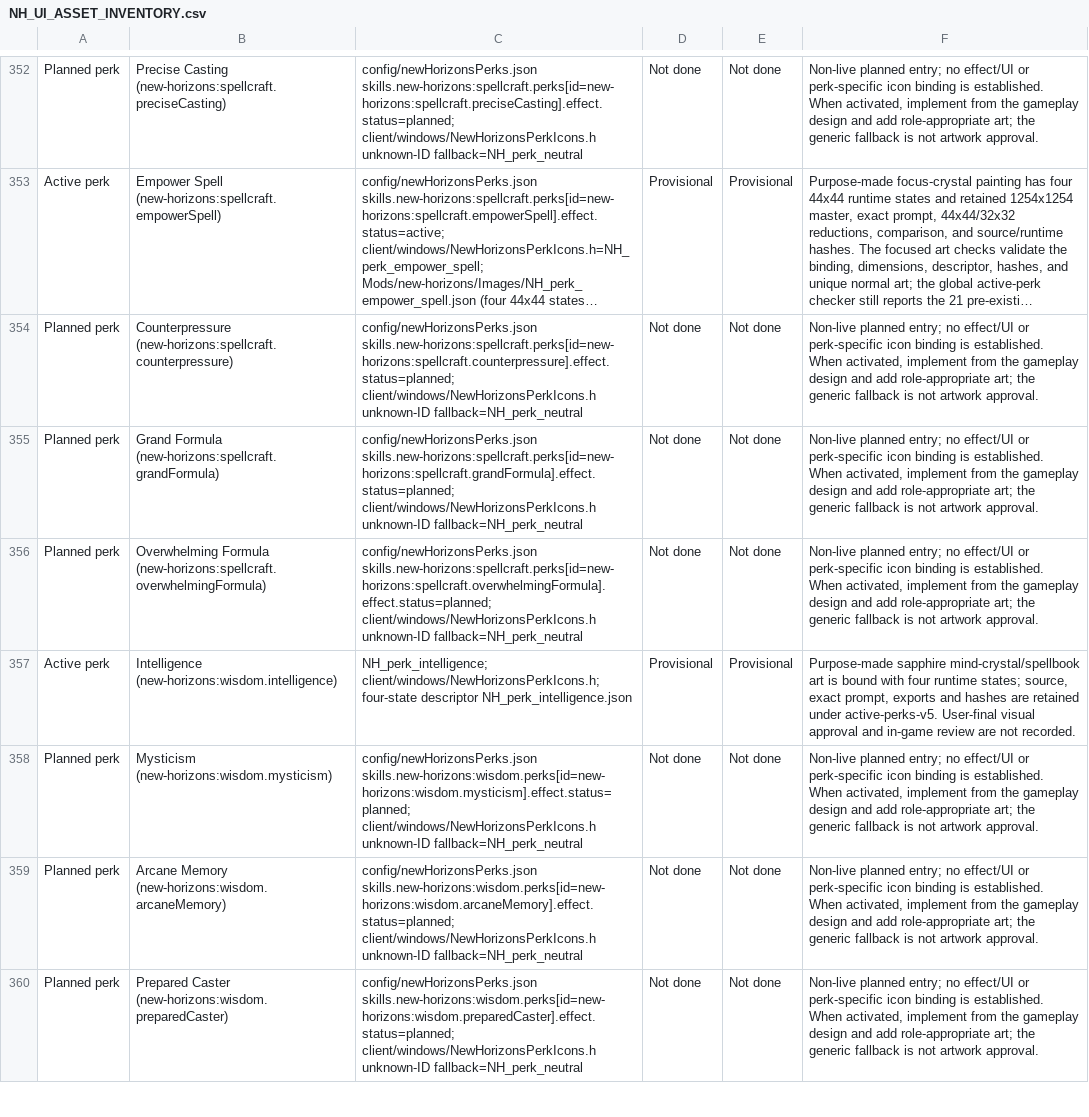
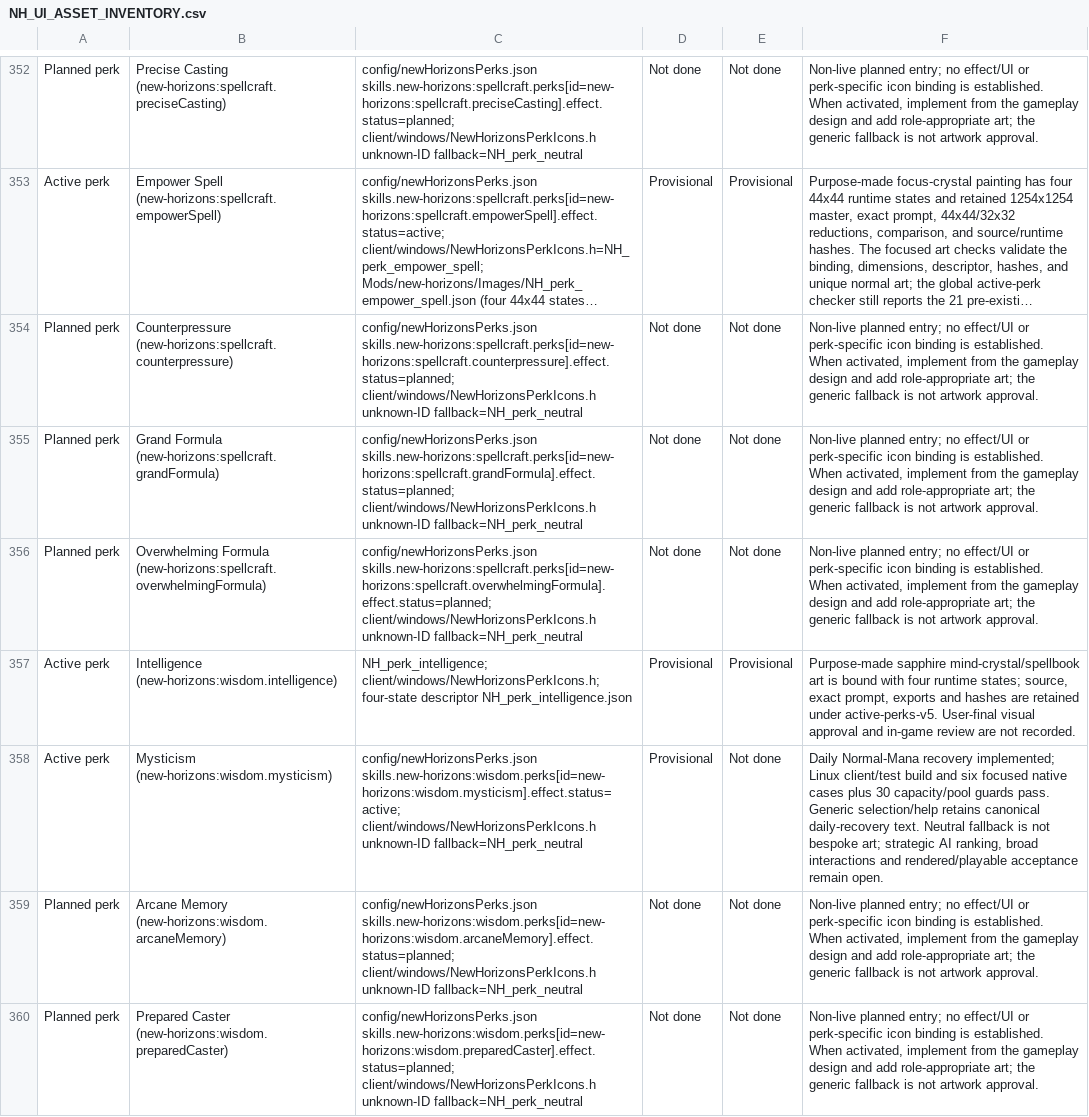
Before and after one commit to thegandalf196/vcmi, a CSV file: docs/NH_UI_ASSET_INVENTORY.csv, drawn as a sheet; only a part is shown, gaps mark what is left out; long unchanged cells end in …; the diff names each change by its address in the sheet, - before the commit and + after, or states it on an @@ line.

Commit message:
Implement Wisdom Mysticism through daily Normal Mana recovery

```diff
--- a/docs/NH_UI_ASSET_INVENTORY.csv
+++ b/docs/NH_UI_ASSET_INVENTORY.csv
-A358: Planned perk
+A358: Active perk
-C358: config/newHorizonsPerks.json skills.new-horizons:wisdom.perks[id=new-horizons:wisdom.mysticism].effect.status=planned; client/windows/NewHorizonsPerkIcons.h unknown-ID…
+C358: config/newHorizonsPerks.json skills.new-horizons:wisdom.perks[id=new-horizons:wisdom.mysticism].effect.status=active; client/windows/NewHorizonsPerkIcons.h unknown-ID…
-D358: Not done
+D358: Provisional
-F358: Non-live planned entry; no effect/UI or perk-specific icon binding is established. When activated, implement from the gameplay design and add role-appropriate art; the generic fallback is not artwork approval.
+F358: Daily Normal-Mana recovery implemented; Linux client/test build and six focused native cases plus 30 capacity/pool guards pass. Generic selection/help retains canonical daily-recovery text. Neutral fallback is not bespoke art; strategic AI ranking, broad interactions and rendered/playable acceptance remain open.
```
Also changed, not shown: 9 other files.
